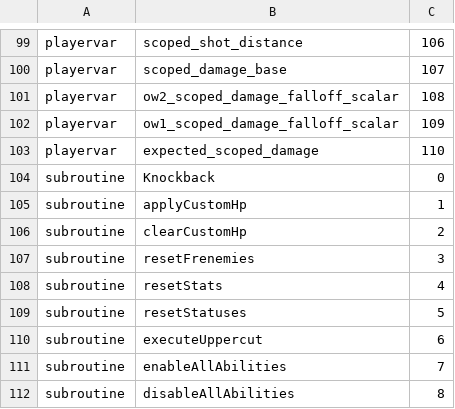
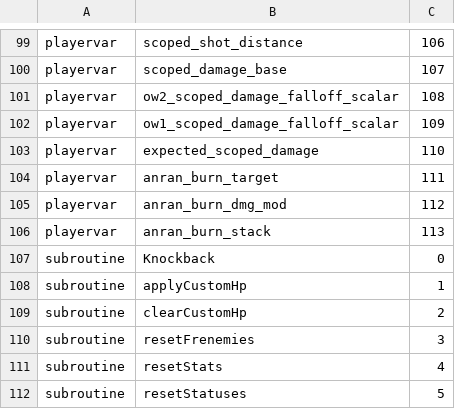
Before and after one commit to Teakowa/Overwatch-AI-PVE, a TSV file: skills/ow-contract-guard/references/protocol-indexes.tsv, drawn as a sheet; only a part is shown, gaps mark what is left out; the shorter side is filled out with more unchanged rows.

Commit message:
feat(anran): add infinite burn stacking

```diff
--- a/skills/ow-contract-guard/references/protocol-indexes.tsv
+++ b/skills/ow-contract-guard/references/protocol-indexes.tsv
@@ -103,2 +103,5 @@ playervar	ow1_scoped_damage_falloff_scalar	109
 playervar	expected_scoped_damage	110
+playervar	anran_burn_target	111
+playervar	anran_burn_dmg_mod	112
+playervar	anran_burn_stack	113
 subroutine	Knockback	0
```
Also changed, not shown: 6 other files.
